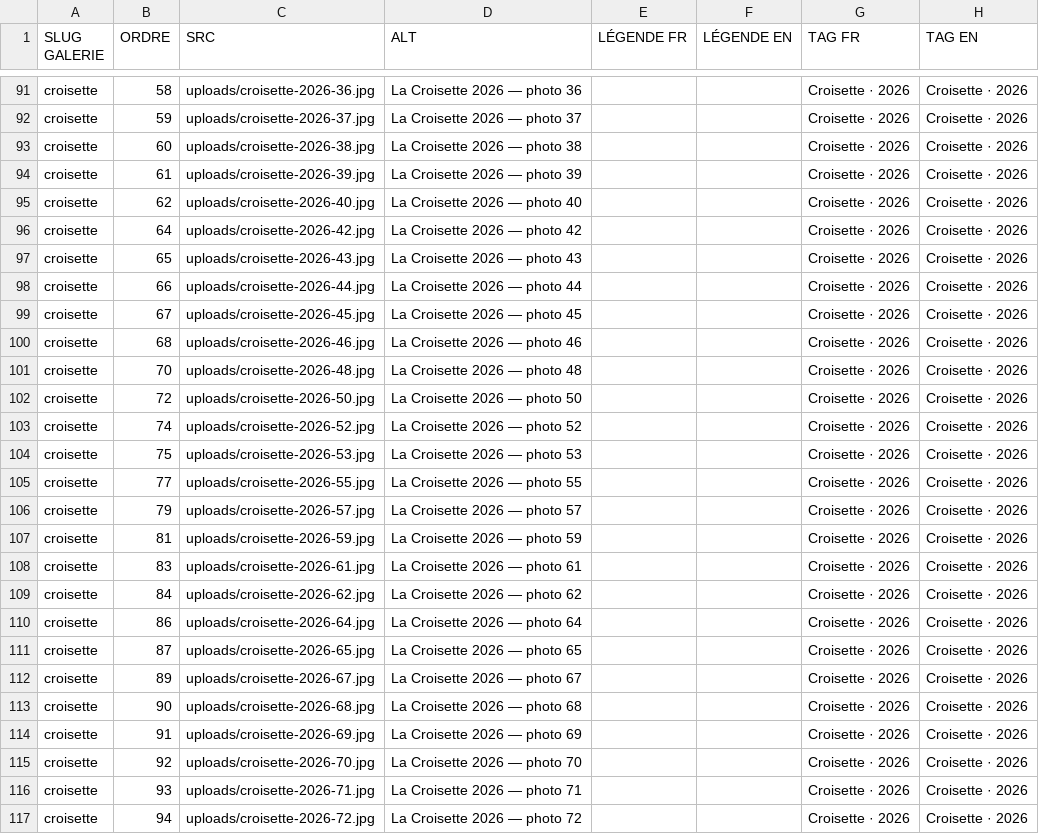
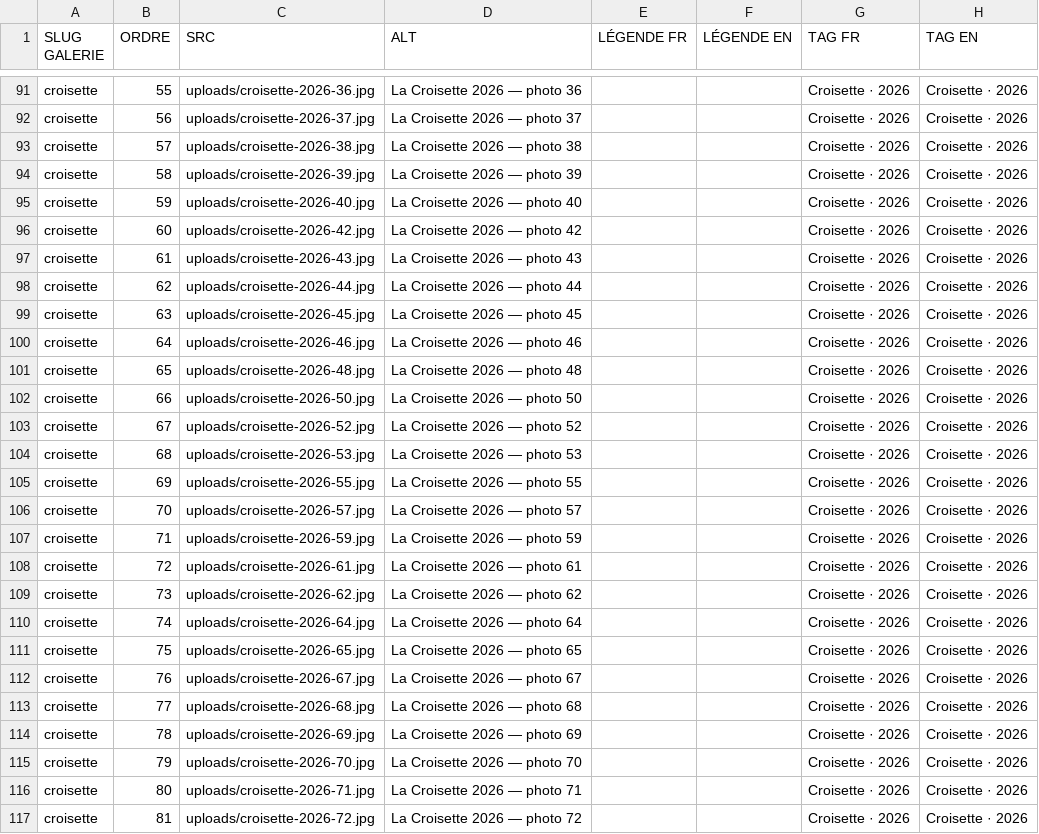
Before and after one commit to bdedauphine-cloud/sitebde, a CSV file: csv/gallery_images.csv, drawn as a sheet; only a part is shown, gaps mark what is left out; the diff covers the shown part only; the diff names each change by its address in the sheet, - before the commit and + after, or states it on an @@ line.

```diff
--- a/csv/gallery_images.csv
+++ b/csv/gallery_images.csv
-B91 (ORDRE): 58
+B91 (ORDRE): 55
-B92 (ORDRE): 59
+B92 (ORDRE): 56
-B93 (ORDRE): 60
+B93 (ORDRE): 57
-B94 (ORDRE): 61
+B94 (ORDRE): 58
-B95 (ORDRE): 62
+B95 (ORDRE): 59
-B96 (ORDRE): 64
+B96 (ORDRE): 60
-B97 (ORDRE): 65
+B97 (ORDRE): 61
-B98 (ORDRE): 66
+B98 (ORDRE): 62
-B99 (ORDRE): 67
+B99 (ORDRE): 63
-B100 (ORDRE): 68
+B100 (ORDRE): 64
-B101 (ORDRE): 70
+B101 (ORDRE): 65
-B102 (ORDRE): 72
+B102 (ORDRE): 66
-B103 (ORDRE): 74
+B103 (ORDRE): 67
-B104 (ORDRE): 75
+B104 (ORDRE): 68
-B105 (ORDRE): 77
+B105 (ORDRE): 69
-B106 (ORDRE): 79
+B106 (ORDRE): 70
-B107 (ORDRE): 81
+B107 (ORDRE): 71
-B108 (ORDRE): 83
+B108 (ORDRE): 72
-B109 (ORDRE): 84
+B109 (ORDRE): 73
-B110 (ORDRE): 86
+B110 (ORDRE): 74
-B111 (ORDRE): 87
+B111 (ORDRE): 75
-B112 (ORDRE): 89
+B112 (ORDRE): 76
-B113 (ORDRE): 90
+B113 (ORDRE): 77
-B114 (ORDRE): 91
+B114 (ORDRE): 78
-B115 (ORDRE): 92
+B115 (ORDRE): 79
-B116 (ORDRE): 93
+B116 (ORDRE): 80
-B117 (ORDRE): 94
+B117 (ORDRE): 81
```
Also changed, not shown: 49 edited cells elsewhere in this file.
